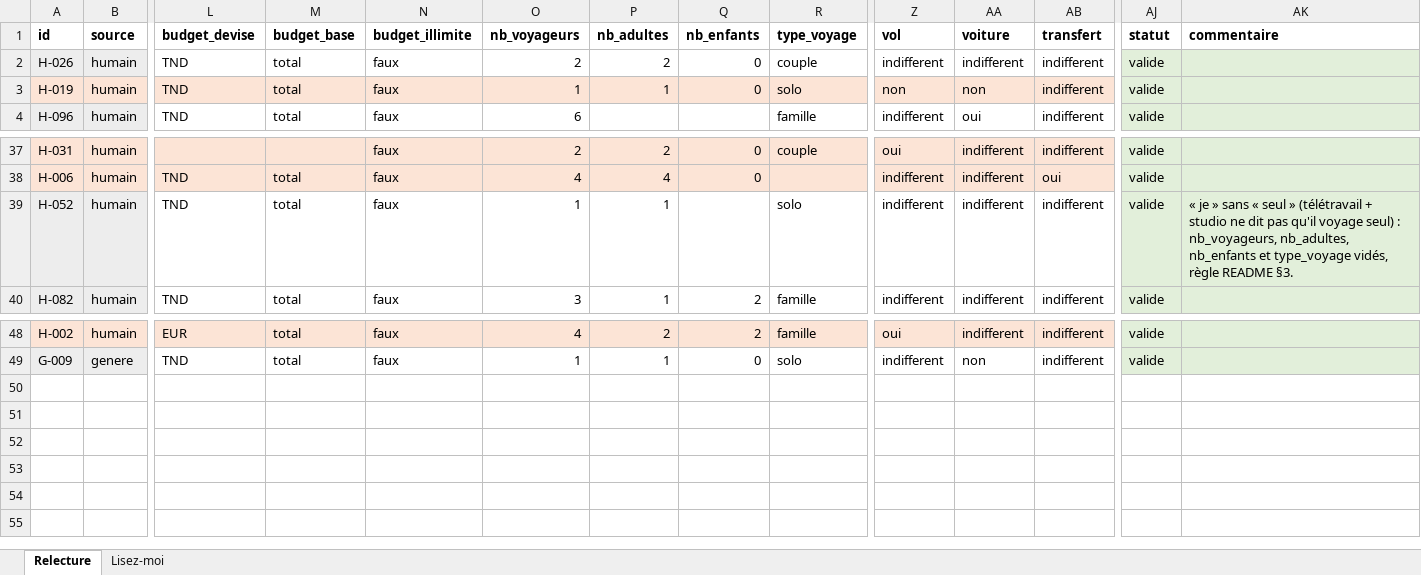
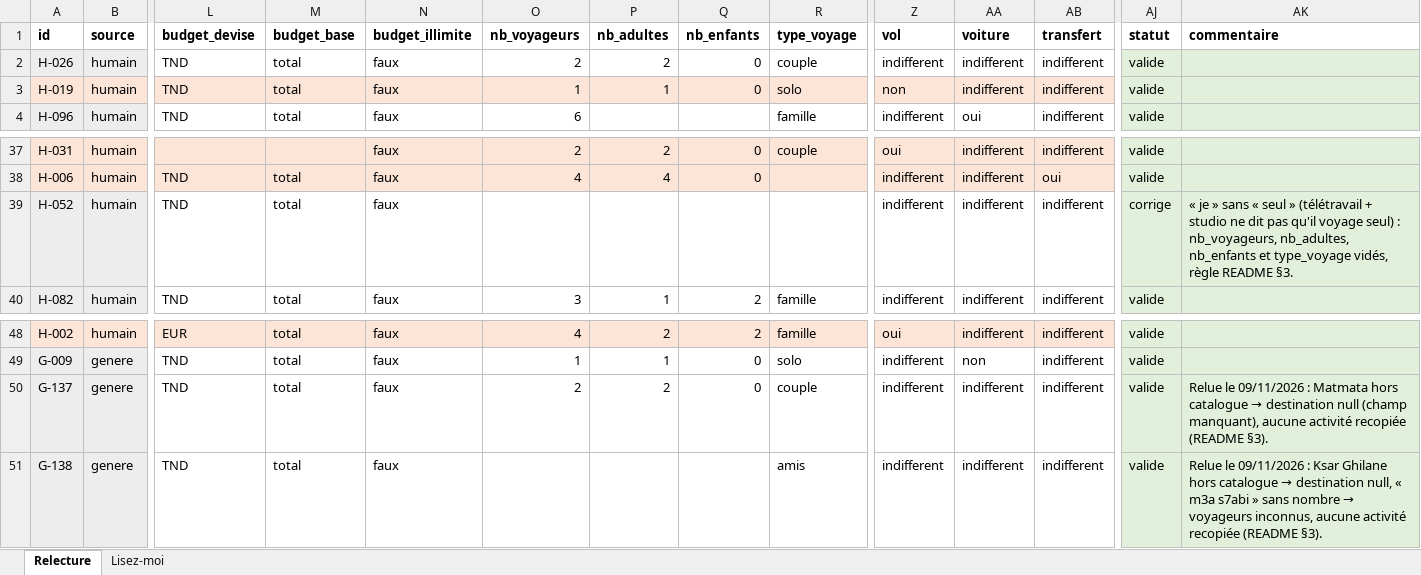
Before and after one commit to ALI0benjannet/voyara, an Excel workbook: docs/ia/relecture/relecture_ali.xlsx, sheet Relecture, drawn as a sheet; only a part is shown, gaps mark what is left out; values as stored, in another font and other column widths than the file's, no borders; rows hold the shown columns only; the diff names each change by its address in the sheet, - before the commit and + after, or states it on an @@ line.

```diff
--- a/docs/ia/relecture/relecture_ali.xlsx (sheet Relecture)
+++ b/docs/ia/relecture/relecture_ali.xlsx (sheet Relecture)
-AA3 (voiture): non
+AA3 (voiture): indifferent
-O39 (nb_voyageurs): 1
+O39 (nb_voyageurs): (empty)
-P39 (nb_adultes): 1
+P39 (nb_adultes): (empty)
-R39 (type_voyage): solo
+R39 (type_voyage): (empty)
-AJ39 (statut): valide
+AJ39 (statut): corrige
+row 50: G-137 | genere | TND | total | faux | 2 | 2 | 0 | couple | indifferent | indifferent | indifferent | valide | Relue le 09/11/2026 : Matmata hors catalogue → destination null (champ manquant), aucune activité recopiée (README §3).
+row 51: G-138 | genere | TND | total | faux |  |  |  | amis | indifferent | indifferent | indifferent | valide | Relue le 09/11/2026 : Ksar Ghilane hors catalogue → destination null, « m3a s7abi » sans nombre → voyageurs inconnus, aucune activité recopiée (README §3).
```
Also changed, not shown: docs/ia/relecture/relecture_boutheina.xlsx, docs/ia/relecture/relecture_ghayth.xlsx, 52 other files.
